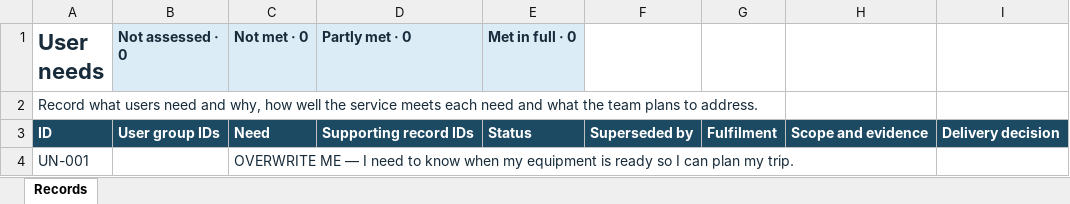
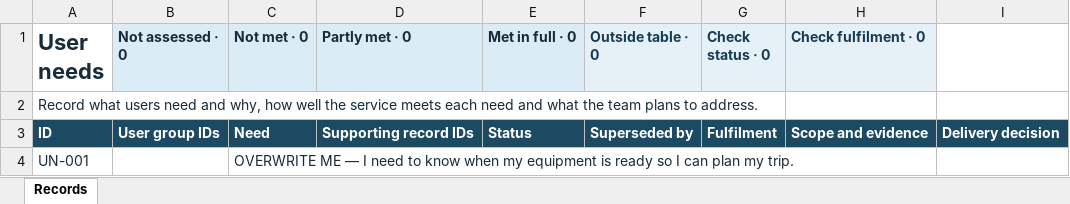
Before and after one commit to Miles-Cheverton/user-centred-design-framework, an Excel workbook: framework-template/user-needs.xlsx, sheet Records, drawn as a sheet; values as stored, in another font and other column widths than the file's, no borders; table styles not drawn; the diff names each change by its address in the sheet, - before the commit and + after, or states it on an @@ line.

```diff
--- a/framework-template/user-needs.xlsx (sheet Records)
+++ b/framework-template/user-needs.xlsx (sheet Records)
-F1: (empty)
+F1: Outside table · 0
-F1:H1 fill: none
+F1:H1 fill: #E6F0F7
-G1: (empty)
+G1: Check status · 0
-H1: (empty)
+H1: Check fulfilment · 0
```
Also changed, not shown: 23 other files.
